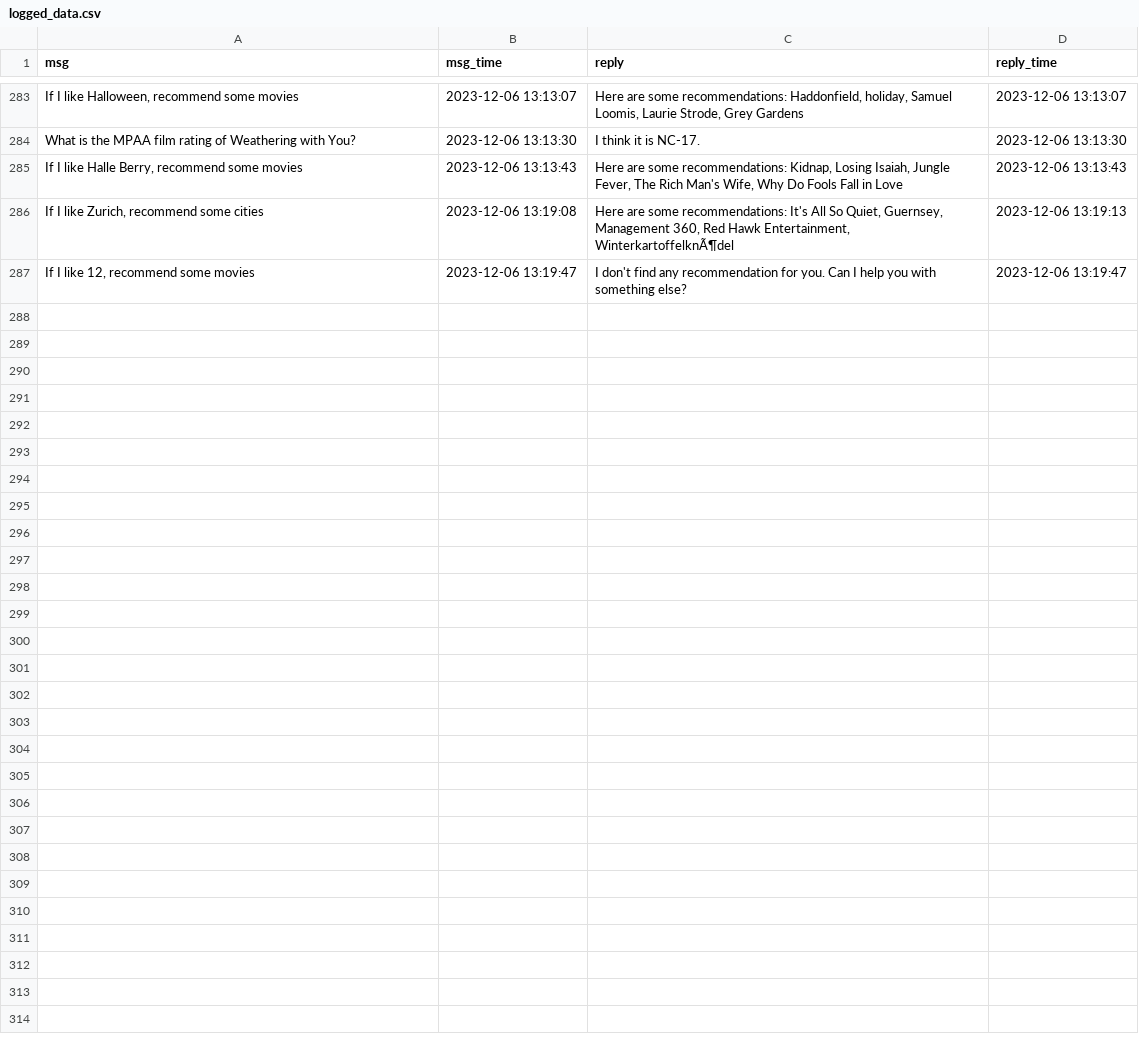
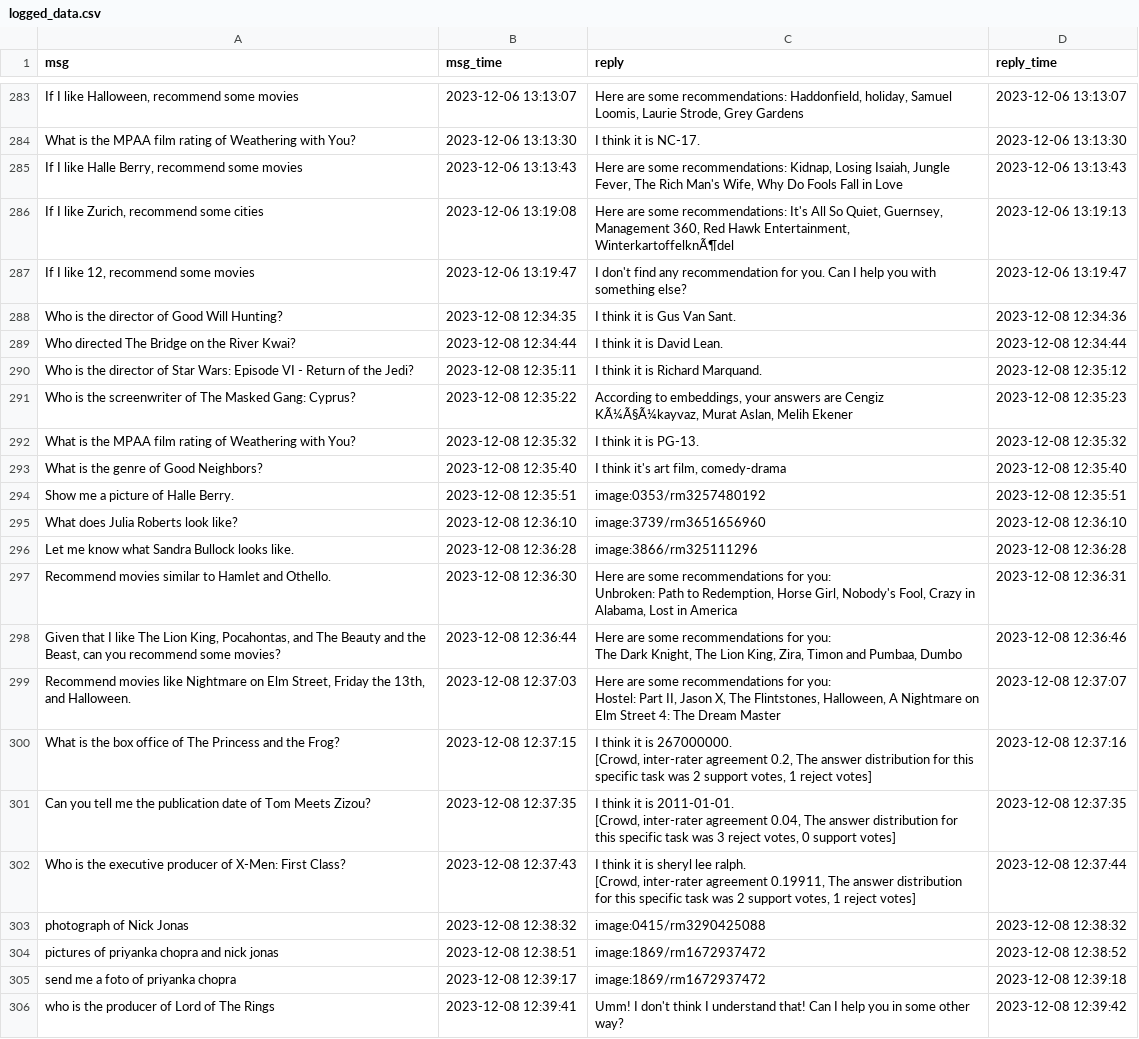
Before and after one commit to rupalsaxena/AI-ChatBoT, a CSV file: evaluation_4/logging/logged_data.csv, drawn as a sheet; only a part is shown, gaps mark what is left out; ↵ is a line break in a cell; the diff covers the shown part only; the diff names each change by its address in the sheet, - before the commit and + after, or states it on an @@ line.

Commit message:
logging file added

```diff
--- a/evaluation_4/logging/logged_data.csv
+++ b/evaluation_4/logging/logged_data.csv
+row 288: Who is the director of Good Will Hunting? | 2023-12-08 12:34:35 | I think it is Gus Van Sant. | 2023-12-08 12:34:36
+row 289: Who directed The Bridge on the River Kwai? | 2023-12-08 12:34:44 | I think it is David Lean. | 2023-12-08 12:34:44
+row 290: Who is the director of Star Wars: Episode VI - Return of the Jedi? | 2023-12-08 12:35:11 | I think it is Richard Marquand. | 2023-12-08 12:35:12
+row 291: Who is the screenwriter of The Masked Gang: Cyprus? | 2023-12-08 12:35:22 | According to embeddings, your answers are Cengiz KÃ¼Ã§Ã¼kayvaz, Murat Aslan, Melih Ekener | 2023-12-08 12:35:23
+row 292: What is the MPAA film rating of Weathering with You? | 2023-12-08 12:35:32 | I think it is PG-13. | 2023-12-08 12:35:32
+row 293: What is the genre of Good Neighbors? | 2023-12-08 12:35:40 | I think it's art film, comedy-drama | 2023-12-08 12:35:40
+row 294: Show me a picture of Halle Berry. | 2023-12-08 12:35:51 | image:0353/rm3257480192 | 2023-12-08 12:35:51
+row 295: What does Julia Roberts look like? | 2023-12-08 12:36:10 | image:3739/rm3651656960 | 2023-12-08 12:36:10
+row 296: Let me know what Sandra Bullock looks like. | 2023-12-08 12:36:28 | image:3866/rm325111296 | 2023-12-08 12:36:28
+row 297: Recommend movies similar to Hamlet and Othello. | 2023-12-08 12:36:30 | Here are some recommendations for you: ↵ Unbroken: Path to Redemption, Horse Girl, Nobody's Fool, Crazy in Alabama, Lost in America | 2023-12-08 12:36:31
+row 298: Given that I like The Lion King, Pocahontas, and The Beauty and the Beast, can you recommend some movies? | 2023-12-08 12:36:44 | Here are some recommendations for you: ↵ The Dark Knight, The Lion King, Zira, Timon and Pumbaa, Dumbo | 2023-12-08 12:36:46
+row 299: Recommend movies like Nightmare on Elm Street, Friday the 13th, and Halloween. | 2023-12-08 12:37:03 | Here are some recommendations for you: ↵ Hostel: Part II, Jason X, The Flintstones, Halloween, A Nightmare on Elm Street 4: The Dream Master | 2023-12-08 12:37:07
+row 300: What is the box office of The Princess and the Frog? | 2023-12-08 12:37:15 | I think it is 267000000. ↵ [Crowd, inter-rater agreement 0.2, The answer distribution for this specific task was 2 support votes, 1 reject votes] | 2023-12-08 12:37:16
+row 301: Can you tell me the publication date of Tom Meets Zizou? | 2023-12-08 12:37:35 | I think it is 2011-01-01. ↵ [Crowd, inter-rater agreement 0.04, The answer distribution for this specific task was 3 reject votes, 0 support votes] | 2023-12-08 12:37:35
+row 302: Who is the executive producer of X-Men: First Class? | 2023-12-08 12:37:43 | I think it is sheryl lee ralph. ↵ [Crowd, inter-rater agreement 0.19911, The answer distribution for this specific task was 2 support votes, 1 reject votes] | 2023-12-08 12:37:44
+row 303: photograph of Nick Jonas | 2023-12-08 12:38:32 | image:0415/rm3290425088 | 2023-12-08 12:38:32
+row 304: pictures of priyanka chopra and nick jonas | 2023-12-08 12:38:51 | image:1869/rm1672937472 | 2023-12-08 12:38:52
+row 305: send me a foto of priyanka chopra | 2023-12-08 12:39:17 | image:1869/rm1672937472 | 2023-12-08 12:39:18
+row 306: who is the producer of Lord of The Rings | 2023-12-08 12:39:41 | Umm! I don't think I understand that! Can I help you in some other way? | 2023-12-08 12:39:42
```
Also changed, not shown: 9 added rows elsewhere in this file.
